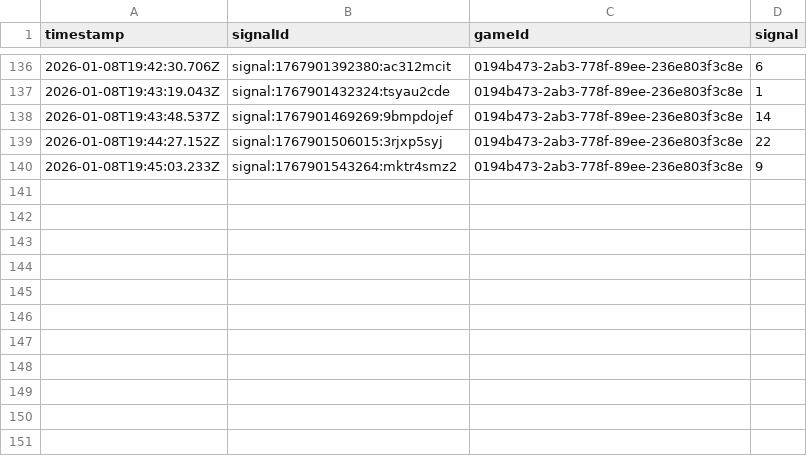
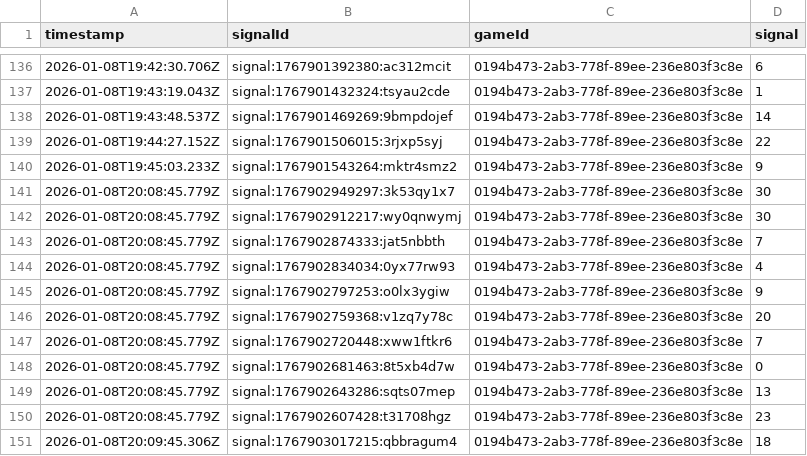
Before and after one commit to programadorFB/app-roleta2, a CSV file: api_data_brasileira.csv, drawn as a sheet; only a part is shown, gaps mark what is left out; the diff names each change by its address in the sheet, - before the commit and + after, or states it on an @@ line.

```diff
--- a/api_data_brasileira.csv
+++ b/api_data_brasileira.csv
+row 141: 2026-01-08T20:08:45.779Z | signal:1767902949297:3k53qy1x7 | 0194b473-2ab3-778f-89ee-236e803f3c8e | 30
+row 142: 2026-01-08T20:08:45.779Z | signal:1767902912217:wy0qnwymj | 0194b473-2ab3-778f-89ee-236e803f3c8e | 30
+row 143: 2026-01-08T20:08:45.779Z | signal:1767902874333:jat5nbbth | 0194b473-2ab3-778f-89ee-236e803f3c8e | 7
+row 144: 2026-01-08T20:08:45.779Z | signal:1767902834034:0yx77rw93 | 0194b473-2ab3-778f-89ee-236e803f3c8e | 4
+row 145: 2026-01-08T20:08:45.779Z | signal:1767902797253:o0lx3ygiw | 0194b473-2ab3-778f-89ee-236e803f3c8e | 9
+row 146: 2026-01-08T20:08:45.779Z | signal:1767902759368:v1zq7y78c | 0194b473-2ab3-778f-89ee-236e803f3c8e | 20
+row 147: 2026-01-08T20:08:45.779Z | signal:1767902720448:xww1ftkr6 | 0194b473-2ab3-778f-89ee-236e803f3c8e | 7
+row 148: 2026-01-08T20:08:45.779Z | signal:1767902681463:8t5xb4d7w | 0194b473-2ab3-778f-89ee-236e803f3c8e | 0
+row 149: 2026-01-08T20:08:45.779Z | signal:1767902643286:sqts07mep | 0194b473-2ab3-778f-89ee-236e803f3c8e | 13
+row 150: 2026-01-08T20:08:45.779Z | signal:1767902607428:t31708hgz | 0194b473-2ab3-778f-89ee-236e803f3c8e | 23
+row 151: 2026-01-08T20:09:45.306Z | signal:1767903017215:qbbragum4 | 0194b473-2ab3-778f-89ee-236e803f3c8e | 18
```
Also changed, not shown: api_data_brasileiraplay.csv, api_data_immersive.csv, 5 other files.
